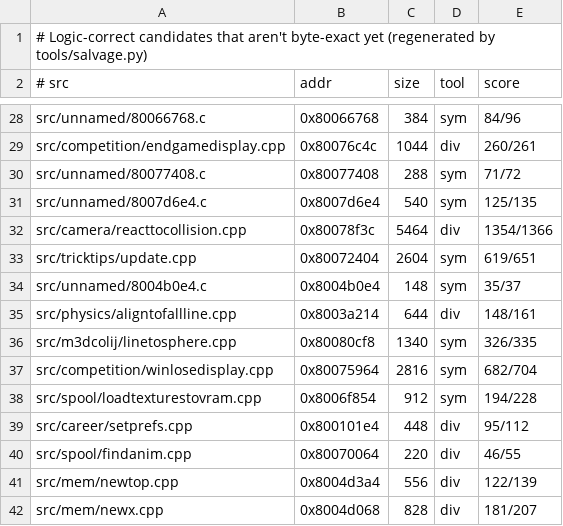
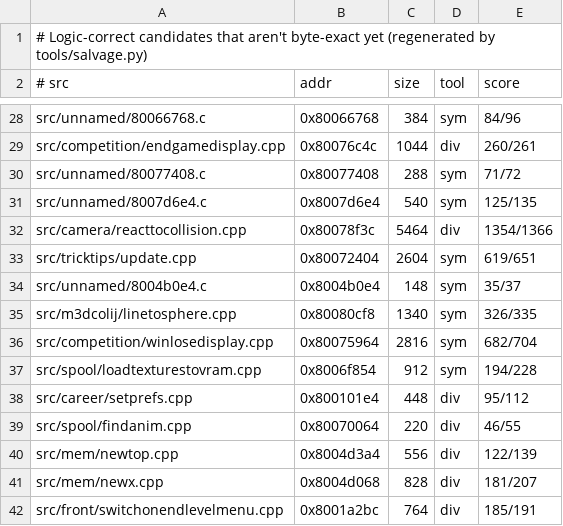
Before and after one commit to LANCommander/THPS, a TSV file: decomp/nearmiss.tsv, drawn as a sheet; only a part is shown, gaps mark what is left out; the shorter side is filled out with more unchanged rows.

```diff
--- a/decomp/nearmiss.tsv
+++ b/decomp/nearmiss.tsv
@@ -34,3 +34,2 @@ src/tricktips/update.cpp	0x80072404	2604	sym	619/651
 src/unnamed/8004b0e4.c	0x8004b0e4	148	sym	35/37
-src/physics/aligntofallline.cpp	0x8003a214	644	div	148/161
 src/m3dcolij/linetosphere.cpp	0x80080cf8	1340	sym	326/335
```
Also changed, not shown: decomp/matched.tsv, 2 other files.
